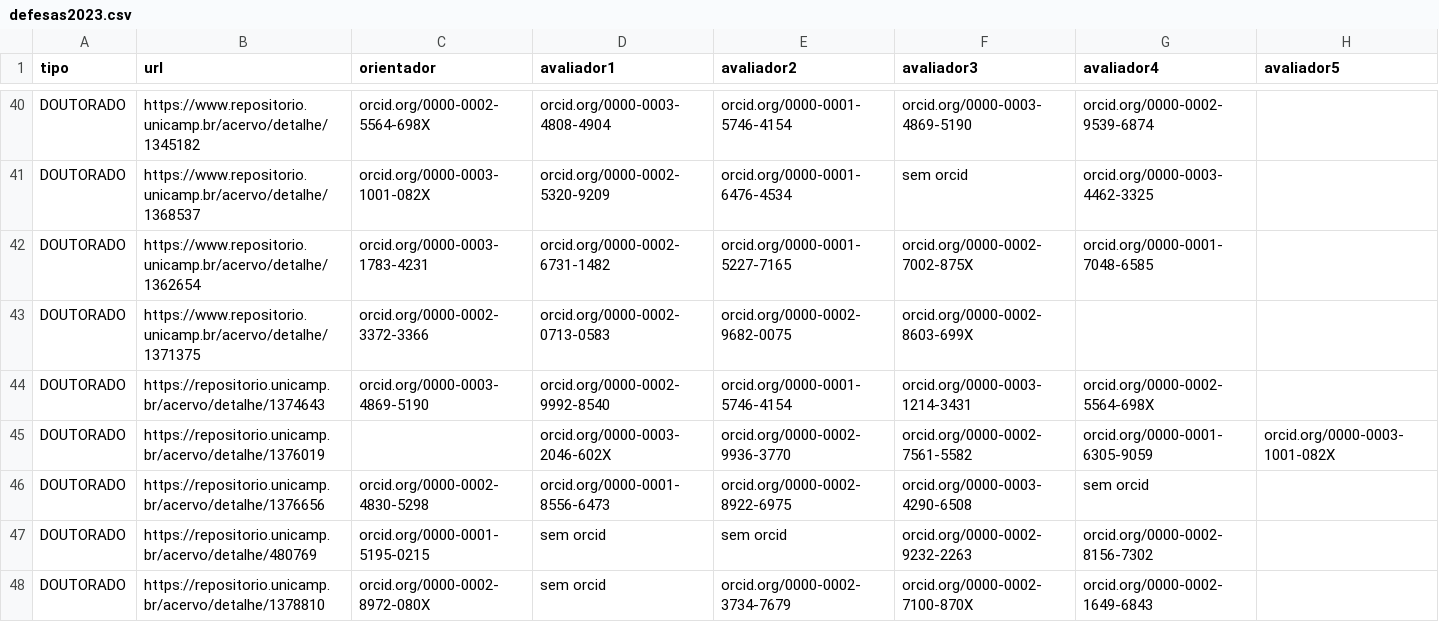
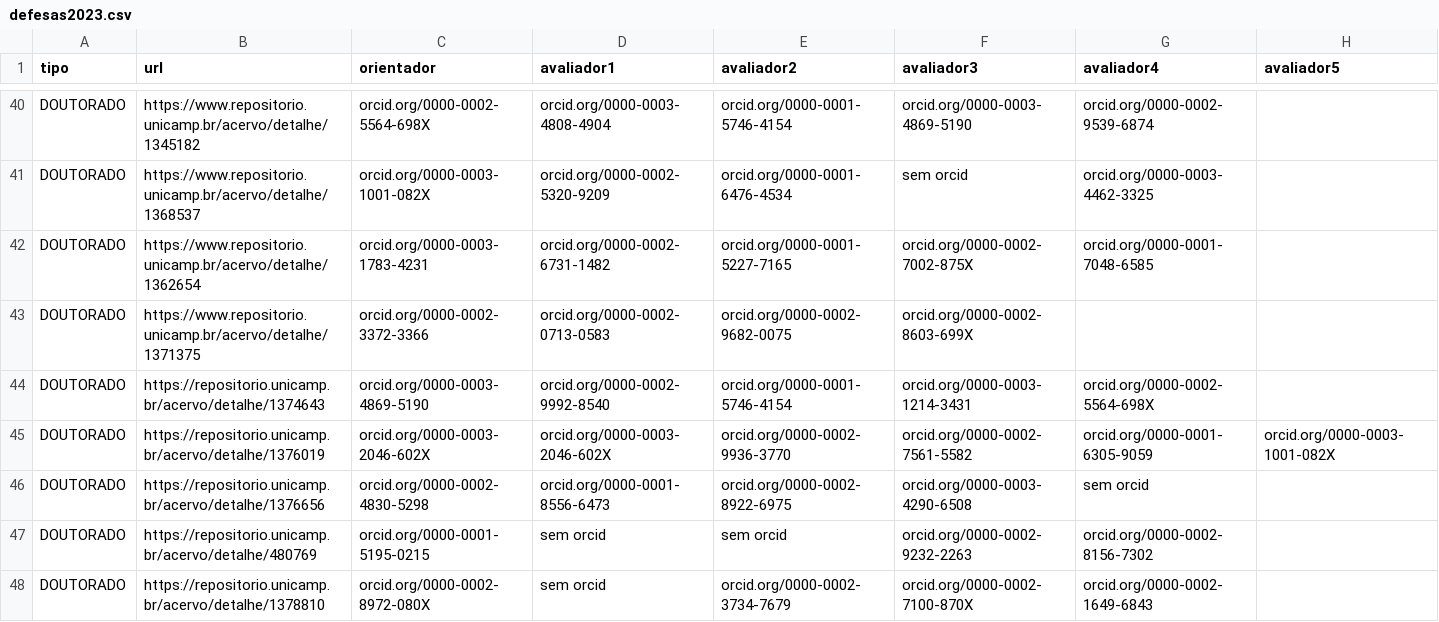
Before and after one commit to gondimjoaom/mo412-projetofinal, a CSV file: csvs/defesas2023.csv, drawn as a sheet; only a part is shown, gaps mark what is left out.

```diff
--- a/csvs/defesas2023.csv
+++ b/csvs/defesas2023.csv
@@ -44,3 +44,3 @@ DOUTORADO,https://www.repositorio.unicamp.br/acervo/detalhe/1371375,orcid.org/00
 DOUTORADO,https://repositorio.unicamp.br/acervo/detalhe/1374643,orcid.org/0000-0003-4869-5190,orcid.org/0000-0002-9992-8540,orcid.org/0000-0001-5746-4154,orcid.org/0000-0003-1214-3431,orcid.org/0000-0002-5564-698X,
-DOUTORADO,https://repositorio.unicamp.br/acervo/detalhe/1376019,,orcid.org/0000-0003-2046-602X,orcid.org/0000-0002-9936-3770,orcid.org/0000-0002-7561-5582,orcid.org/0000-0001-6305-9059,orcid.org/0000-0003-1001-082X
+DOUTORADO,https://repositorio.unicamp.br/acervo/detalhe/1376019,orcid.org/0000-0003-2046-602X,orcid.org/0000-0003-2046-602X,orcid.org/0000-0002-9936-3770,orcid.org/0000-0002-7561-5582,orcid.org/0000-0001-6305-9059,orcid.org/0000-0003-1001-082X
 DOUTORADO,https://repositorio.unicamp.br/acervo/detalhe/1376656,orcid.org/0000-0002-4830-5298,orcid.org/0000-0001-8556-6473,orcid.org/0000-0002-8922-6975,orcid.org/0000-0003-4290-6508,sem orcid,
```
Also changed, not shown: csvs/defesas2010.csv, csvs/defesas2024.csv, 4 other files.
